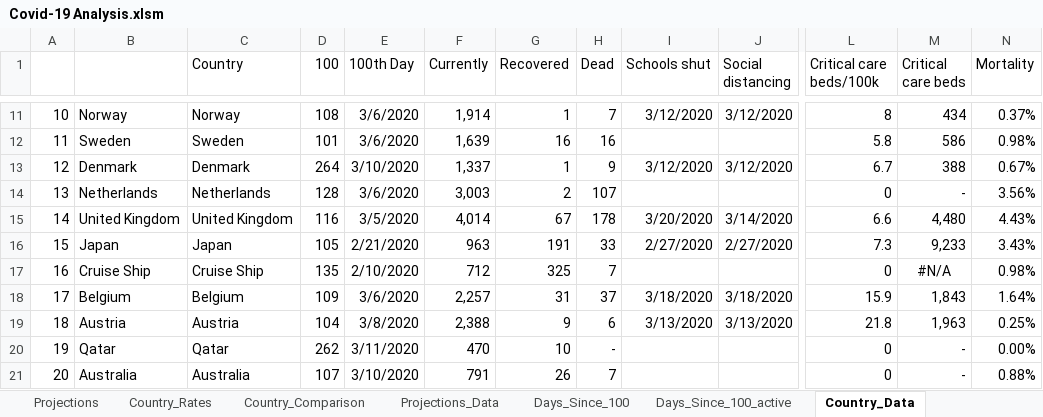
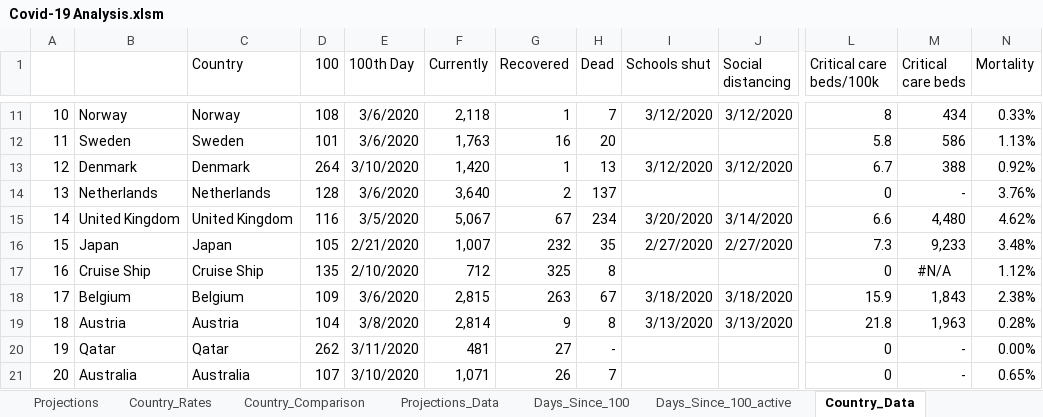
Before and after one commit to achie188/COVID-19, an Excel workbook: Analysis/Covid-19 Analysis.xlsm, sheet Country_Data, drawn as a sheet; only a part is shown, gaps mark what is left out; values as stored, in another font and other column widths than the file's, no borders; the diff covers the shown part only; the diff names each change by its address in the sheet, - before the commit and + after, or states it on an @@ line.

Commit message:
Update Covid-19 Analysis.xlsm
Updated with 21/03 data

```diff
--- a/Analysis/Covid-19 Analysis.xlsm (sheet Country_Data)
+++ b/Analysis/Covid-19 Analysis.xlsm (sheet Country_Data)
-F11 (Currently): 1,914
+F11 (Currently): 2,118
-N11 (Mortality): 0.37%
+N11 (Mortality): 0.33%
-F12 (Currently): 1,639
+F12 (Currently): 1,763
-H12 (Dead): 16
+H12 (Dead): 20
-N12 (Mortality): 0.98%
+N12 (Mortality): 1.13%
-F13 (Currently): 1,337
+F13 (Currently): 1,420
-H13 (Dead): 9
+H13 (Dead): 13
-N13 (Mortality): 0.67%
+N13 (Mortality): 0.92%
-F14 (Currently): 3,003
+F14 (Currently): 3,640
-H14 (Dead): 107
+H14 (Dead): 137
-N14 (Mortality): 3.56%
+N14 (Mortality): 3.76%
-F15 (Currently): 4,014
+F15 (Currently): 5,067
-H15 (Dead): 178
+H15 (Dead): 234
-N15 (Mortality): 4.43%
+N15 (Mortality): 4.62%
-F16 (Currently): 963
+F16 (Currently): 1,007
-G16 (Recovered): 191
+G16 (Recovered): 232
-H16 (Dead): 33
+H16 (Dead): 35
-N16 (Mortality): 3.43%
+N16 (Mortality): 3.48%
-H17 (Dead): 7
+H17 (Dead): 8
-N17 (Mortality): 0.98%
+N17 (Mortality): 1.12%
-F18 (Currently): 2,257
+F18 (Currently): 2,815
-G18 (Recovered): 31
+G18 (Recovered): 263
-H18 (Dead): 37
+H18 (Dead): 67
-N18 (Mortality): 1.64%
+N18 (Mortality): 2.38%
-F19 (Currently): 2,388
+F19 (Currently): 2,814
-H19 (Dead): 6
+H19 (Dead): 8
-N19 (Mortality): 0.25%
+N19 (Mortality): 0.28%
-F20 (Currently): 470
+F20 (Currently): 481
-G20 (Recovered): 10
+G20 (Recovered): 27
-F21 (Currently): 791
+F21 (Currently): 1,071
-N21 (Mortality): 0.88%
+N21 (Mortality): 0.65%
```
Also changed, not shown: 234 edited cells and cell formats elsewhere in this sheet, sheet Projections_Data, sheet Days_Since_100, sheet Days_Since_100_active, sheet Country_Rates, sheet Projections, formulas that keep their value, charts or pictures.
